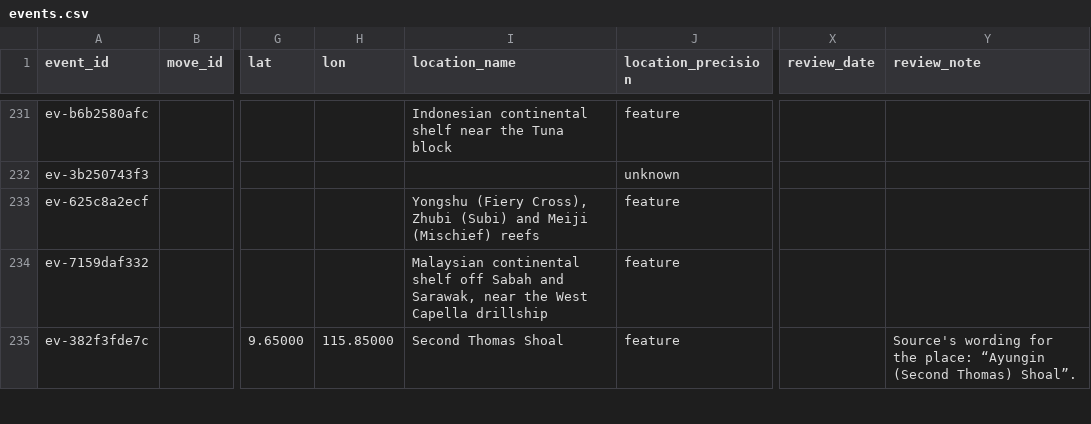
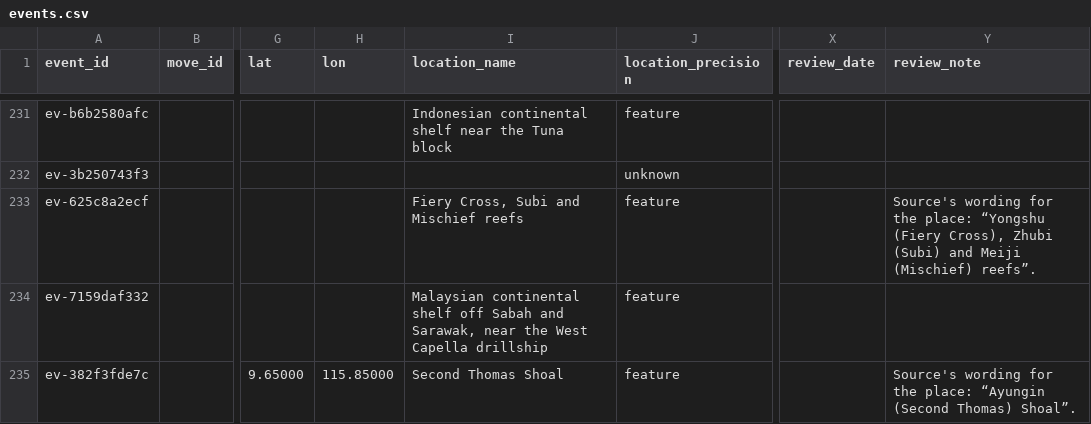
Before and after one commit to South-China-Sea-Developments/SCS-Developments-Tracker, a CSV file: data/events.csv, drawn as a sheet; only a part is shown, gaps mark what is left out; the diff names each change by its address in the sheet, - before the commit and + after, or states it on an @@ line.

```diff
--- a/data/events.csv
+++ b/data/events.csv
-I233 (location_name): Yongshu (Fiery Cross), Zhubi (Subi) and Meiji (Mischief) reefs
+I233 (location_name): Fiery Cross, Subi and Mischief reefs
-Y233 (review_note): (empty)
+Y233 (review_note): Source's wording for the place: “Yongshu (Fiery Cross), Zhubi (Subi) and Meiji (Mischief) reefs”.
```
